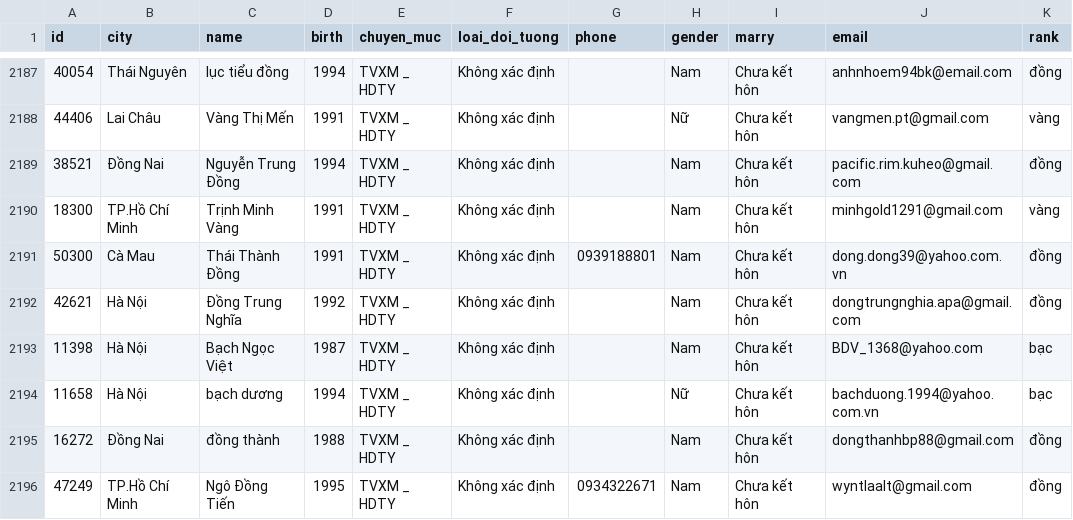
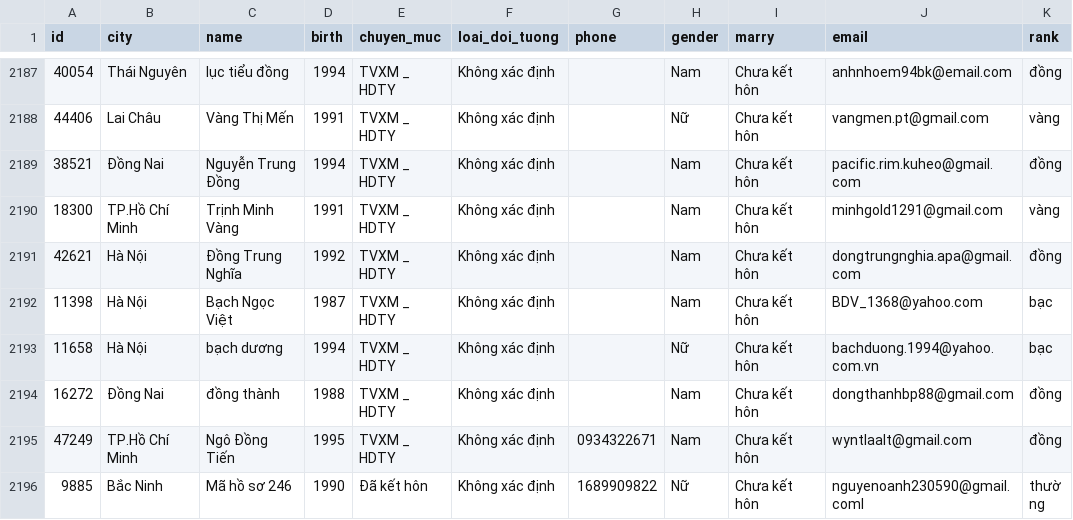
Before and after one commit to DungCaad/hope-tool-data, a CSV file: FULL_fast.csv, drawn as a sheet; only a part is shown, gaps mark what is left out; the shorter side is filled out with more unchanged rows; the diff names each change by its address in the sheet, - before the commit and + after, or states it on an @@ line.

Commit message:
Update FULL_fast.csv

```diff
--- a/FULL_fast.csv
+++ b/FULL_fast.csv
-row 2191: 50300 | Cà Mau | Thái Thành Đồng | 1991 | TVXM _ HDTY | Không xác định | 0939188801 | Nam | Chưa kết hôn | dong.dong39@yahoo.com.vn | đồng
```
